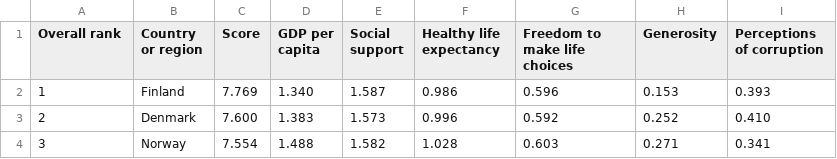
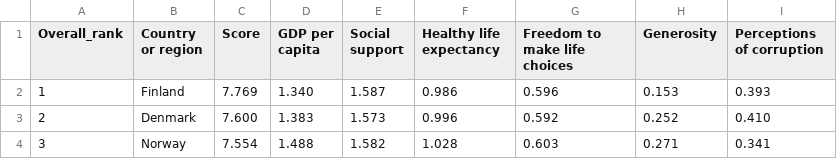
Before and after one commit to KevinLalor/csv_dump, a CSV file: 2019.csv, drawn as a sheet; only a part is shown.

Commit message:
Update 2019.csv

```diff
--- a/2019.csv
+++ b/2019.csv
@@ -1,2 +1,2 @@
-Overall rank,Country or region,Score,GDP per capita,Social support,Healthy life expectancy,Freedom to make life choices,Generosity,Perceptions of corruption
+Overall_rank,Country or region,Score,GDP per capita,Social support,Healthy life expectancy,Freedom to make life choices,Generosity,Perceptions of corruption
 1,Finland,7.769,1.340,1.587,0.986,0.596,0.153,0.393
```
